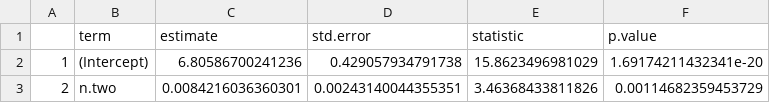
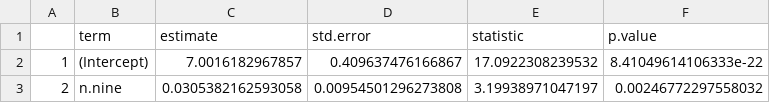
Before and after one commit to icrichmond/OdonataConnectivity, a CSV file: output/models/AnisopteraSpeciesRichnessHabitat_Summary.csv, drawn as a sheet.

```diff
--- a/output/models/AnisopteraSpeciesRichnessHabitat_Summary.csv
+++ b/output/models/AnisopteraSpeciesRichnessHabitat_Summary.csv
@@ -1,3 +1,3 @@
 "","term","estimate","std.error","statistic","p.value"
-"1","(Intercept)",6.80586700241236,0.429057934791738,15.8623496981029,1.69174211432341e-20
-"2","n.two",0.0084216036360301,0.00243140044355351,3.46368433811826,0.00114682359453729
+"1","(Intercept)",7.0016182967857,0.409637476166867,17.0922308239532,8.41049614106333e-22
+"2","n.nine",0.0305382162593058,0.00954501296273808,3.19938971047197,0.00246772297558032
```
Also changed, not shown: output/models/AnisopteraAbundanceCurrent_Summary.csv, output/models/ZygopteraShannonCurrent_Summary.csv, 9 other files.
